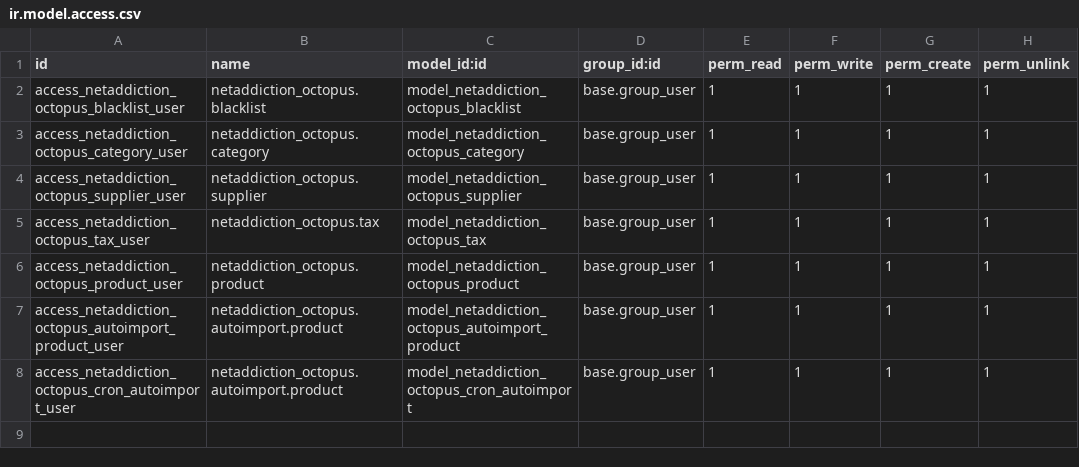
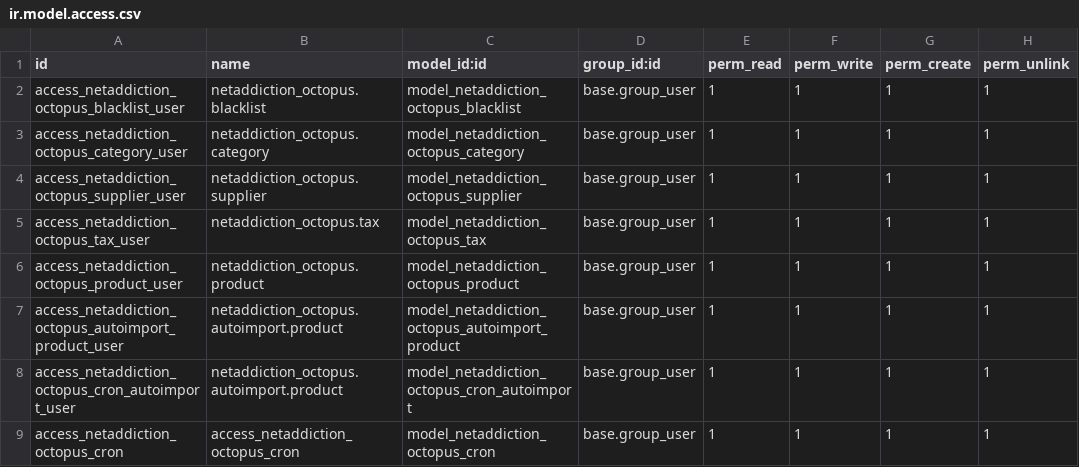
Before and after one commit to cokotracy/netaddiction_addons, a CSV file: netaddiction_octopus/security/ir.model.access.csv, drawn as a sheet; the diff names each change by its address in the sheet, - before the commit and + after, or states it on an @@ line.

Commit message:
[ADD][netaddiction_octopus] Add security for netaddiction_octopus.cron

```diff
--- a/netaddiction_octopus/security/ir.model.access.csv
+++ b/netaddiction_octopus/security/ir.model.access.csv
+row 9: access_netaddiction_octopus_cron | access_netaddiction_octopus_cron | model_netaddiction_octopus_cron | base.group_user | 1 | 1 | 1 | 1
```
